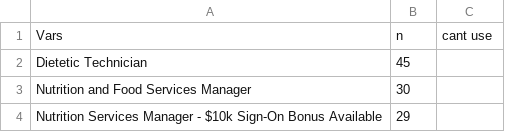
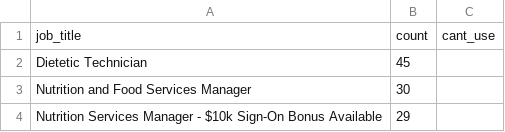
Before and after one commit to patrickA25/NDTR_job_article, a CSV file: job_names.csv, drawn as a sheet; only a part is shown; removed rows and columns are numbered as before the commit, all else as after; the diff names each change by its address in the sheet, - before the commit and + after, or states it on an @@ line.

Commit message:
fixing headers

```diff
--- a/job_names.csv
+++ b/job_names.csv
-row 1: Vars | n | cant use
+row 1: job_title | count | cant_use
```
